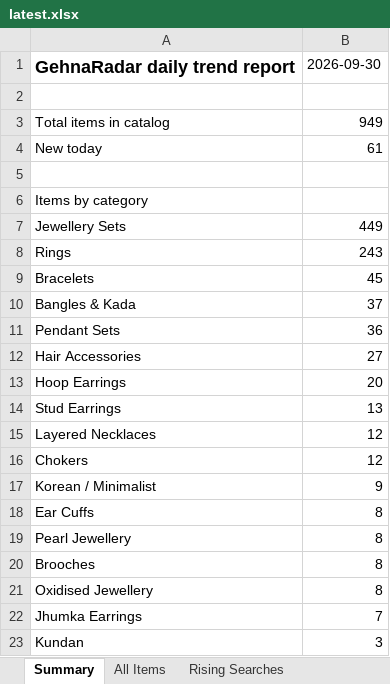
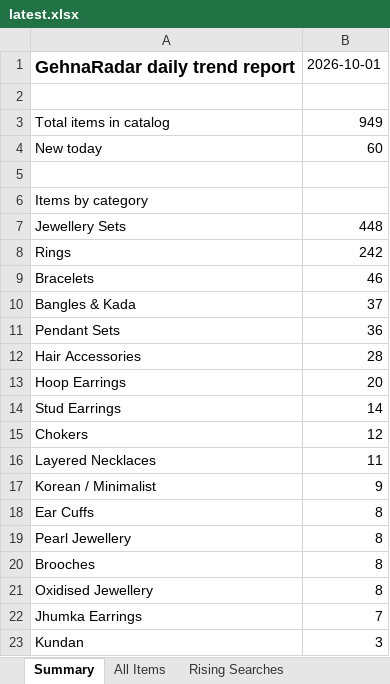
Before and after one commit to PRATS7878/gehnaradar_Updated, an Excel workbook: output/latest.xlsx, sheet Summary, drawn as a sheet; only a part is shown; values as stored, in another font and other column widths than the file's, no borders; removed rows and columns are numbered as before the commit, all else as after; the diff names each change by its address in the sheet, - before the commit and + after, or states it on an @@ line.

```diff
--- a/output/latest.xlsx (sheet Summary)
+++ b/output/latest.xlsx (sheet Summary)
-B1: 2026-09-30
+B1: 2026-10-01
-B4: 61
+B4: 60
-B7: 449
+B7: 448
-B8: 243
+B8: 242
-B9: 45
+B9: 46
-B12: 27
+B12: 28
-B14: 13
+B14: 14
-row 15: Layered Necklaces | 12
+row 16: Layered Necklaces | 11
```
Also changed, not shown: sheet All Items, 3 other files.
